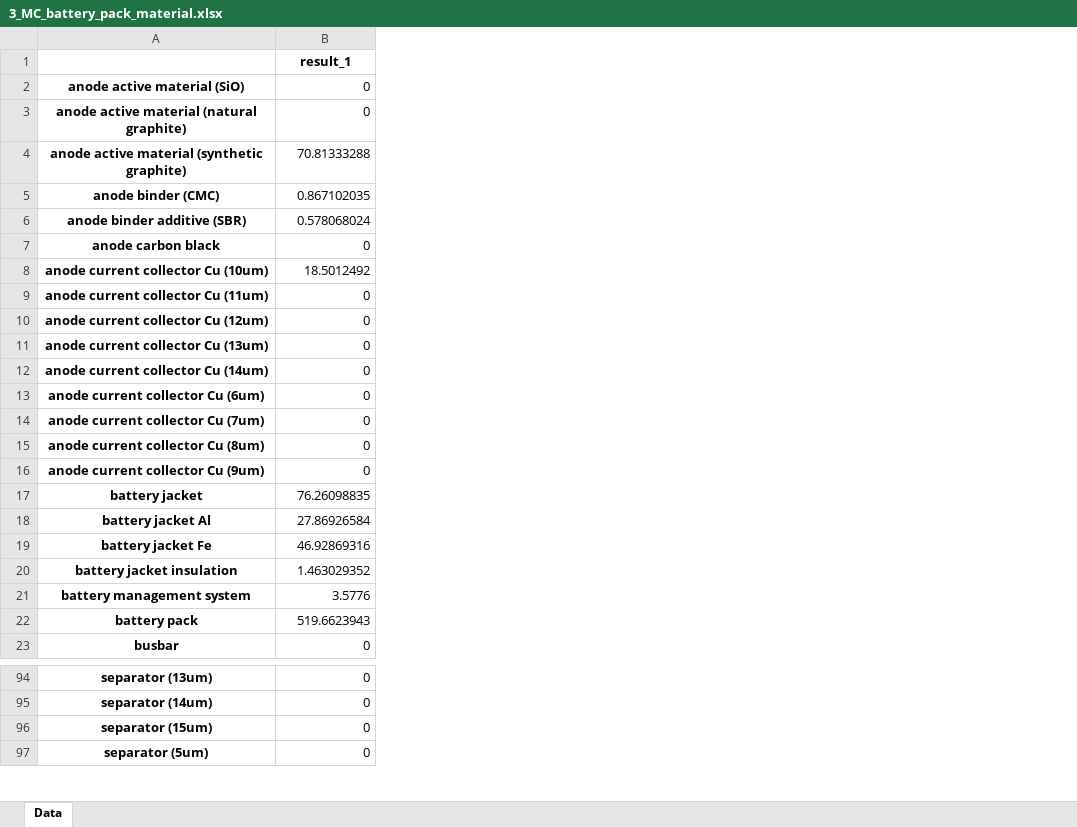
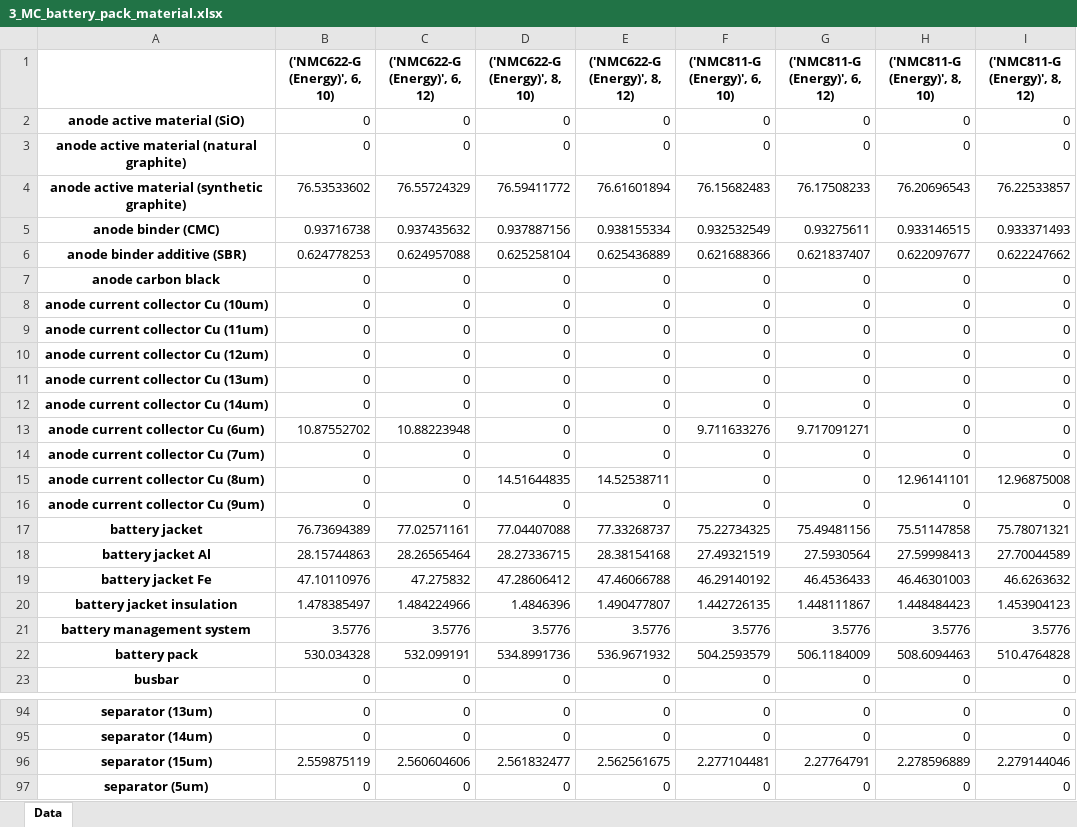
Before and after one commit to jbaars/Batt_Sust_Model, an Excel workbook: example notebooks/3_MC_battery_pack_material.xlsx, sheet Data, drawn as a sheet; only a part is shown, gaps mark what is left out; values as stored, in another font and other column widths than the file's, no borders; the diff covers the shown part only; the diff names each change by its address in the sheet, - before the commit and + after, or states it on an @@ line.

```diff
--- a/example notebooks/3_MC_battery_pack_material.xlsx (sheet Data)
+++ b/example notebooks/3_MC_battery_pack_material.xlsx (sheet Data)
+column C (('NMC622-G (Energy)', 6, 12)), rows 2-23: 0 | 0 | 76.55724329 | 0.937435632 | 0.624957088 | 0 | 0 | 0 | 0 | 0 | 0 | 10.88223948 | 0 | 0 | 0 | 77.02571161 | 28.26565464 | 47.275832 | 1.484224966 | 3.5776 | 532.099191 | 0; rows 94-97: 0 | 0 | 2.560604606 | 0
+column D (('NMC622-G (Energy)', 8, 10)), rows 2-23: 0 | 0 | 76.59411772 | 0.937887156 | 0.625258104 | 0 | 0 | 0 | 0 | 0 | 0 | 0 | 0 | 14.51644835 | 0 | 77.04407088 | 28.27336715 | 47.28606412 | 1.4846396 | 3.5776 | 534.8991736 | 0; rows 94-97: 0 | 0 | 2.561832477 | 0
+column E (('NMC622-G (Energy)', 8, 12)), rows 2-23: 0 | 0 | 76.61601894 | 0.938155334 | 0.625436889 | 0 | 0 | 0 | 0 | 0 | 0 | 0 | 0 | 14.52538711 | 0 | 77.33268737 | 28.38154168 | 47.46066788 | 1.490477807 | 3.5776 | 536.9671932 | 0; rows 94-97: 0 | 0 | 2.562561675 | 0
+column F (('NMC811-G (Energy)', 6, 10)), rows 2-23: 0 | 0 | 76.15682483 | 0.932532549 | 0.621688366 | 0 | 0 | 0 | 0 | 0 | 0 | 9.711633276 | 0 | 0 | 0 | 75.22734325 | 27.49321519 | 46.29140192 | 1.442726135 | 3.5776 | 504.2593579 | 0; rows 94-97: 0 | 0 | 2.277104481 | 0
+column G (('NMC811-G (Energy)', 6, 12)), rows 2-23: 0 | 0 | 76.17508233 | 0.93275611 | 0.621837407 | 0 | 0 | 0 | 0 | 0 | 0 | 9.717091271 | 0 | 0 | 0 | 75.49481156 | 27.5930564 | 46.4536433 | 1.448111867 | 3.5776 | 506.1184009 | 0; rows 94-97: 0 | 0 | 2.27764791 | 0
+column H (('NMC811-G (Energy)', 8, 10)), rows 2-23: 0 | 0 | 76.20696543 | 0.933146515 | 0.622097677 | 0 | 0 | 0 | 0 | 0 | 0 | 0 | 0 | 12.96141101 | 0 | 75.51147858 | 27.59998413 | 46.46301003 | 1.448484423 | 3.5776 | 508.6094463 | 0; rows 94-97: 0 | 0 | 2.278596889 | 0
+column I (('NMC811-G (Energy)', 8, 12)), rows 2-23: 0 | 0 | 76.22533857 | 0.933371493 | 0.622247662 | 0 | 0 | 0 | 0 | 0 | 0 | 0 | 0 | 12.96875008 | 0 | 75.78071321 | 27.70044589 | 46.6263632 | 1.453904123 | 3.5776 | 510.4764828 | 0; rows 94-97: 0 | 0 | 2.279144046 | 0
-B1: result_1
+B1: ('NMC622-G (Energy)', 6, 10)
-B4 (('NMC622-G (Energy)', 6, 10)): 70.81333288
+B4 (('NMC622-G (Energy)', 6, 10)): 76.53533602
-B5 (('NMC622-G (Energy)', 6, 10)): 0.867102035
+B5 (('NMC622-G (Energy)', 6, 10)): 0.93716738
-B6 (('NMC622-G (Energy)', 6, 10)): 0.578068024
+B6 (('NMC622-G (Energy)', 6, 10)): 0.624778253
-B8 (('NMC622-G (Energy)', 6, 10)): 18.5012492
+B8 (('NMC622-G (Energy)', 6, 10)): 0
-B13 (('NMC622-G (Energy)', 6, 10)): 0
+B13 (('NMC622-G (Energy)', 6, 10)): 10.87552702
-B17 (('NMC622-G (Energy)', 6, 10)): 76.26098835
+B17 (('NMC622-G (Energy)', 6, 10)): 76.73694389
-B18 (('NMC622-G (Energy)', 6, 10)): 27.86926584
+B18 (('NMC622-G (Energy)', 6, 10)): 28.15744863
-B19 (('NMC622-G (Energy)', 6, 10)): 46.92869316
+B19 (('NMC622-G (Energy)', 6, 10)): 47.10110976
-B20 (('NMC622-G (Energy)', 6, 10)): 1.463029352
+B20 (('NMC622-G (Energy)', 6, 10)): 1.478385497
-B22 (('NMC622-G (Energy)', 6, 10)): 519.6623943
+B22 (('NMC622-G (Energy)', 6, 10)): 530.034328
-B96 (('NMC622-G (Energy)', 6, 10)): 0
+B96 (('NMC622-G (Energy)', 6, 10)): 2.559875119
```
Also changed, not shown: 26 edited cells elsewhere in this sheet, batt_sust_model/data/battery_design_parameters.xlsx, batt_sust_model/data/component_type_linkage.xlsx, 7 other files.
